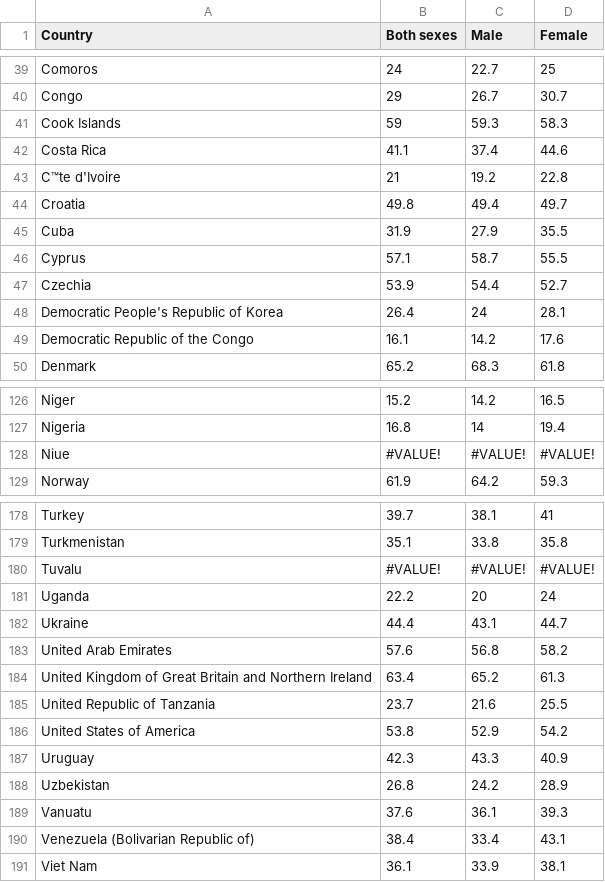
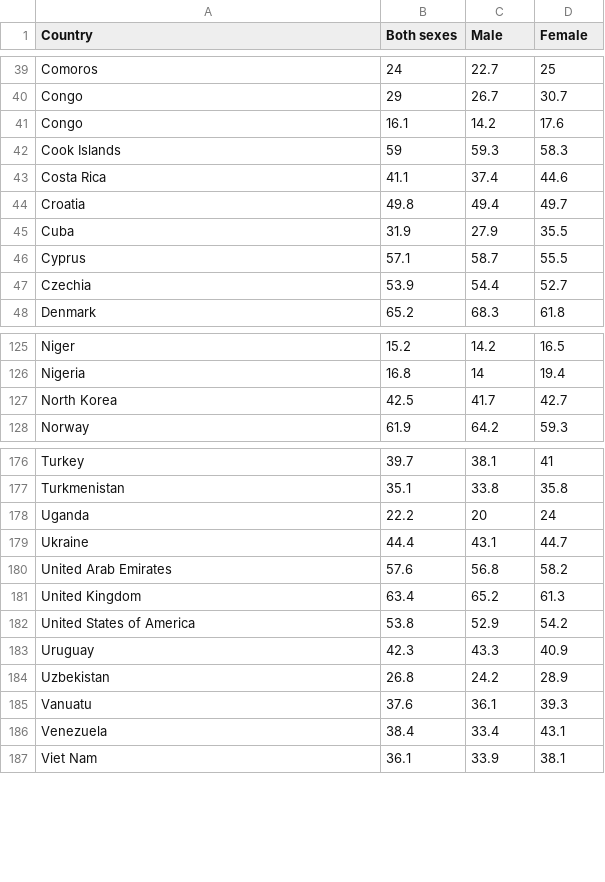
Before and after one commit to bemurph/cs-171, a CSV file: data/raised-total-cholesterol-adult-6plus-2008.csv, drawn as a sheet; only a part is shown, gaps mark what is left out; removed rows and columns are numbered as before the commit, all else as after; the diff covers the shown part only; the diff names each change by its address in the sheet, - before the commit and + after, or states it on an @@ line.

```diff
--- a/data/raised-total-cholesterol-adult-6plus-2008.csv
+++ b/data/raised-total-cholesterol-adult-6plus-2008.csv
+row 41: Congo | 16.1 | 14.2 | 17.6
-row 43: C™te d'Ivoire | 21 | 19.2 | 22.8
-row 48: Democratic People's Republic of Korea | 26.4 | 24 | 28.1
-row 49: Democratic Republic of the Congo | 16.1 | 14.2 | 17.6
-row 128: Niue | #VALUE! | #VALUE! | #VALUE!
+row 127: North Korea | 42.5 | 41.7 | 42.7
-row 180: Tuvalu | #VALUE! | #VALUE! | #VALUE!
-A181 (Country): United Kingdom of Great Britain and Northern Ireland
+A181 (Country): United Kingdom
-row 185: United Republic of Tanzania | 23.7 | 21.6 | 25.5
-A186 (Country): Venezuela (Bolivarian Republic of)
+A186 (Country): Venezuela
```
Also changed, not shown: 4 added rows, 4 removed rows and 4 edited cells elsewhere in this file, data/raised-total-cholesterol-adult-5plus-2008.csv, 7 other files.
